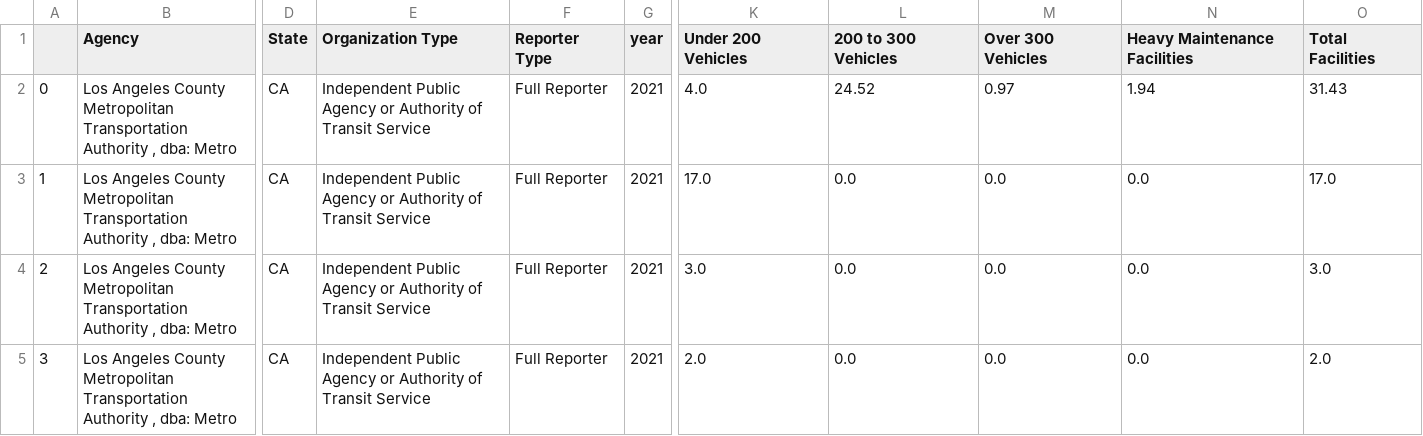
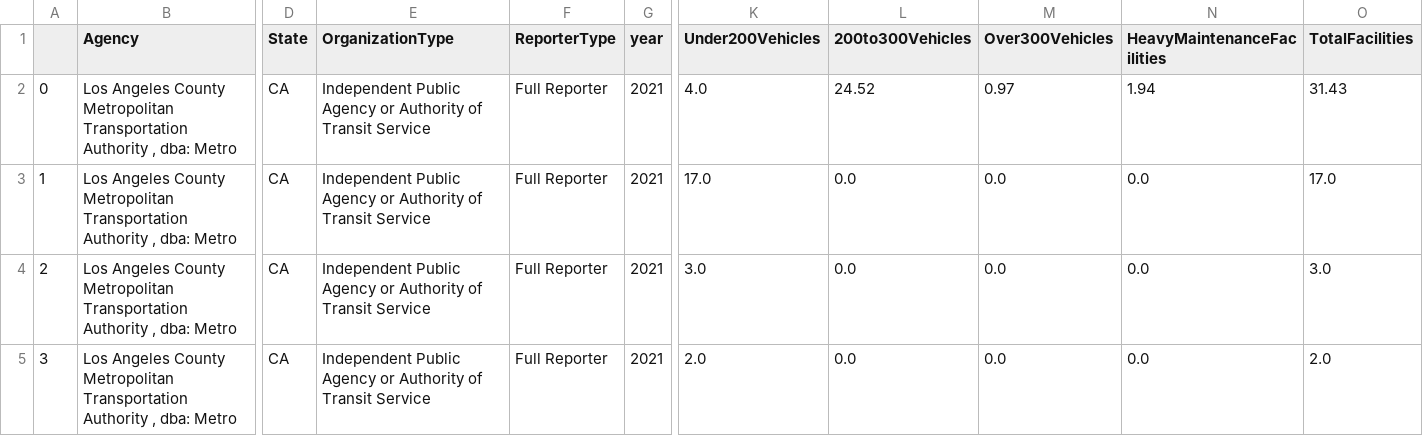
Before and after one commit to cal-itp/ntd-modernization, a CSV file: validation_tool/data/2021_a10_submitted_partialdata.csv, drawn as a sheet; only a part is shown, gaps mark what is left out; the diff names each change by its address in the sheet, - before the commit and + after, or states it on an @@ line.

```diff
--- a/validation_tool/data/2021_a10_submitted_partialdata.csv
+++ b/validation_tool/data/2021_a10_submitted_partialdata.csv
-E1: Organization Type
+E1: OrganizationType
-F1: Reporter Type
+F1: ReporterType
-K1: Under 200 Vehicles
+K1: Under200Vehicles
-L1: 200 to 300 Vehicles
+L1: 200to300Vehicles
-M1: Over 300 Vehicles
+M1: Over300Vehicles
-N1: Heavy Maintenance Facilities
+N1: HeavyMaintenanceFacilities
-O1: Total Facilities
+O1: TotalFacilities
```
Also changed, not shown: 8 other files.
